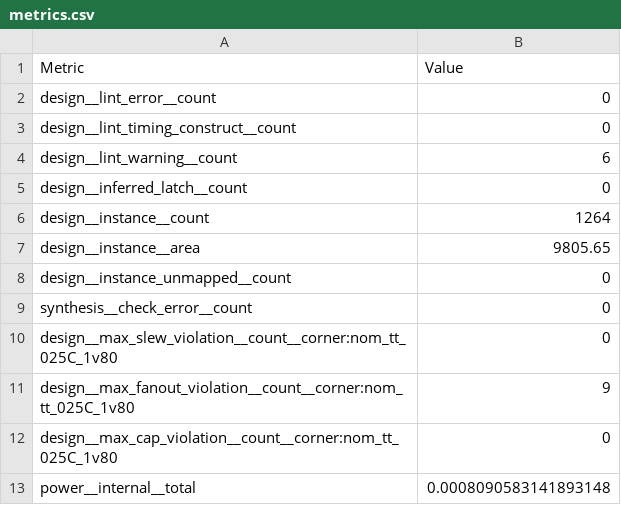
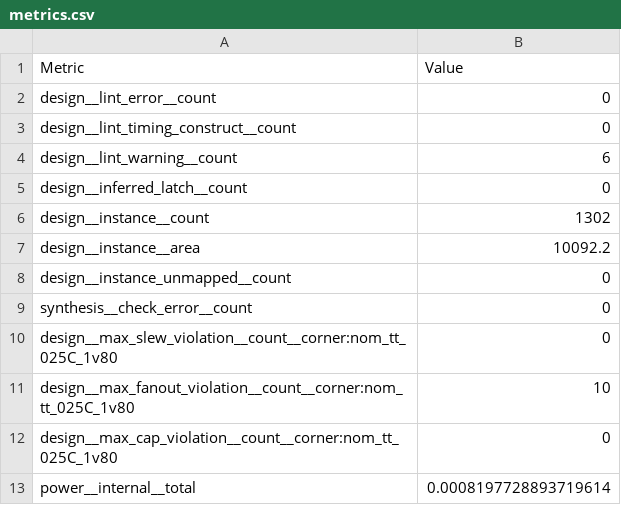
Before and after one commit to jimktrains/vslc-tto, a CSV file: runs/wokwi/final/metrics.csv, drawn as a sheet; only a part is shown; the diff covers the shown part only.

```diff
--- a/runs/wokwi/final/metrics.csv
+++ b/runs/wokwi/final/metrics.csv
@@ -5,4 +5,4 @@ design__lint_warning__count,6
 design__inferred_latch__count,0
-design__instance__count,1264
-design__instance__area,9805.65
+design__instance__count,1302
+design__instance__area,10092.2
 design__instance_unmapped__count,0
@@ -10,4 +10,4 @@ synthesis__check_error__count,0
 design__max_slew_violation__count__corner:nom_tt_025C_1v80,0
-design__max_fanout_violation__count__corner:nom_tt_025C_1v80,9
+design__max_fanout_violation__count__corner:nom_tt_025C_1v80,10
 design__max_cap_violation__count__corner:nom_tt_025C_1v80,0
-power__internal__total,0.0008090583141893148
+power__internal__total,0.0008197728893719614
```
Also changed, not shown: 2 removed rows and 94 edited cells elsewhere in this file, 40 other files.
